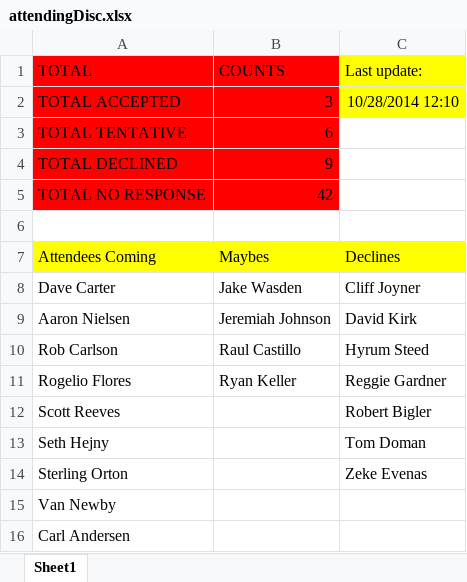
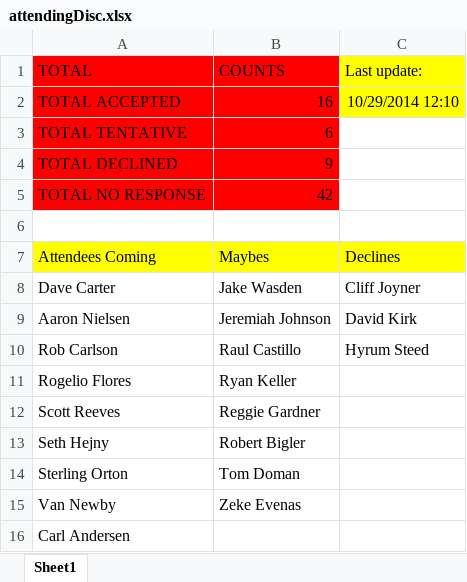
Before and after one commit to boonedox/UltimateWidgets, an Excel workbook: attendingDisc.xlsx, sheet Sheet1, drawn as a sheet; values as stored, in another font and other column widths than the file's, no borders; the diff names each change by its address in the sheet, - before the commit and + after, or states it on an @@ line.

```diff
--- a/attendingDisc.xlsx (sheet Sheet1)
+++ b/attendingDisc.xlsx (sheet Sheet1)
-B2 (COUNTS): 3
+B2 (COUNTS): 16
-C2 (Last update:): 10/28/2014 12:10
+C2 (Last update:): 10/29/2014 12:10
-C11 (Last update:): Reggie Gardner
+C11 (Last update:): (empty)
-B12 (COUNTS): (empty)
+B12 (COUNTS): Reggie Gardner
-C12 (Last update:): Robert Bigler
+C12 (Last update:): (empty)
-B13 (COUNTS): (empty)
+B13 (COUNTS): Robert Bigler
-C13 (Last update:): Tom Doman
+C13 (Last update:): (empty)
-B14 (COUNTS): (empty)
+B14 (COUNTS): Tom Doman
-C14 (Last update:): Zeke Evenas
+C14 (Last update:): (empty)
-B15 (COUNTS): (empty)
+B15 (COUNTS): Zeke Evenas
```
Also changed, not shown: 1 other file.
